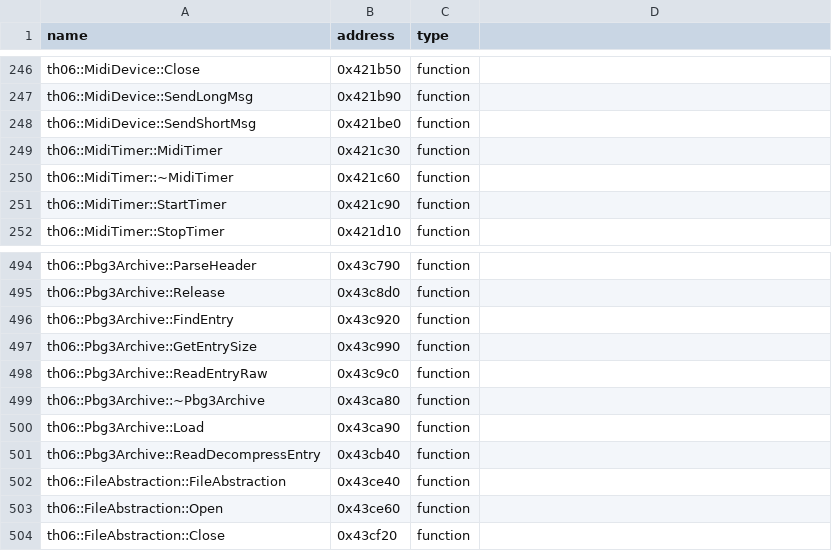
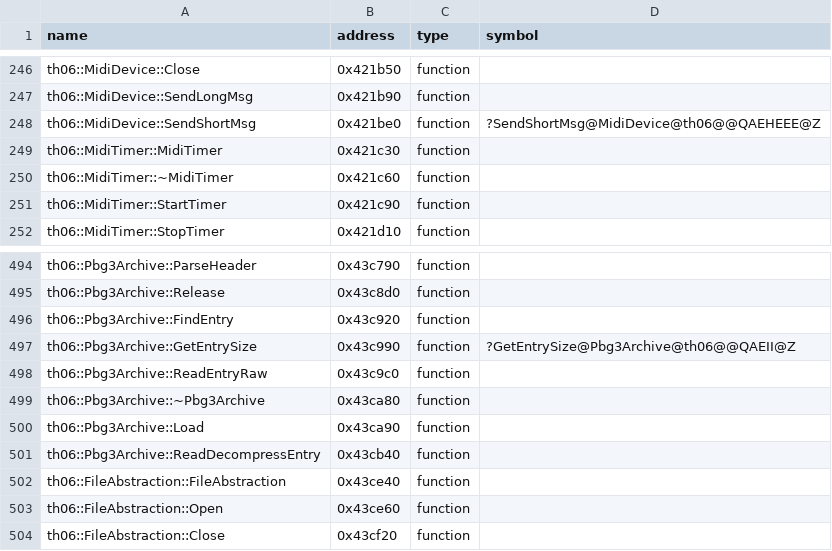
Before and after one commit to roblabla/th06, a CSV file: config/reccmp-functions.csv, drawn as a sheet; only a part is shown, gaps mark what is left out; the diff names each change by its address in the sheet, - before the commit and + after, or states it on an @@ line.

```diff
--- a/config/reccmp-functions.csv
+++ b/config/reccmp-functions.csv
-D1: (empty)
+D1: symbol
-D248 (symbol): (empty)
+D248 (symbol): ?SendShortMsg@MidiDevice@th06@@QAEHEEE@Z
-D497 (symbol): (empty)
+D497 (symbol): ?GetEntrySize@Pbg3Archive@th06@@QAEII@Z
```
Also changed, not shown: config/reccmp-functions-013a.csv, config/reccmp-globals-013a.csv, 36 other files.
